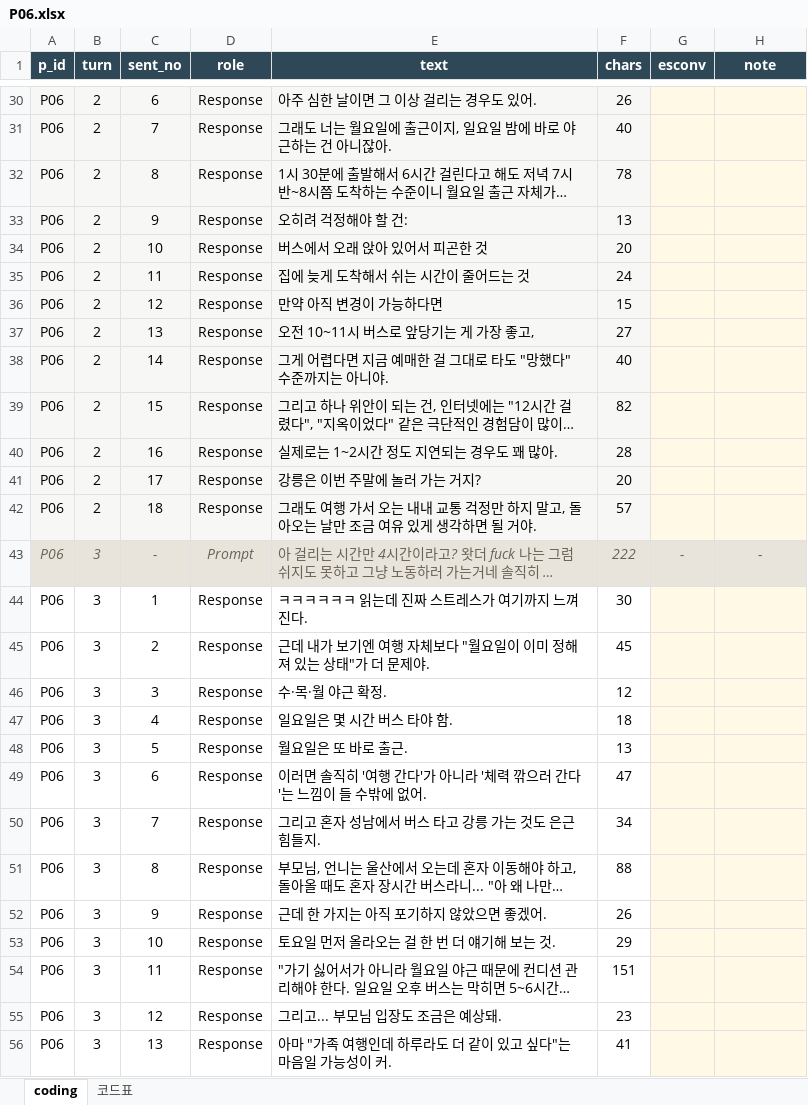
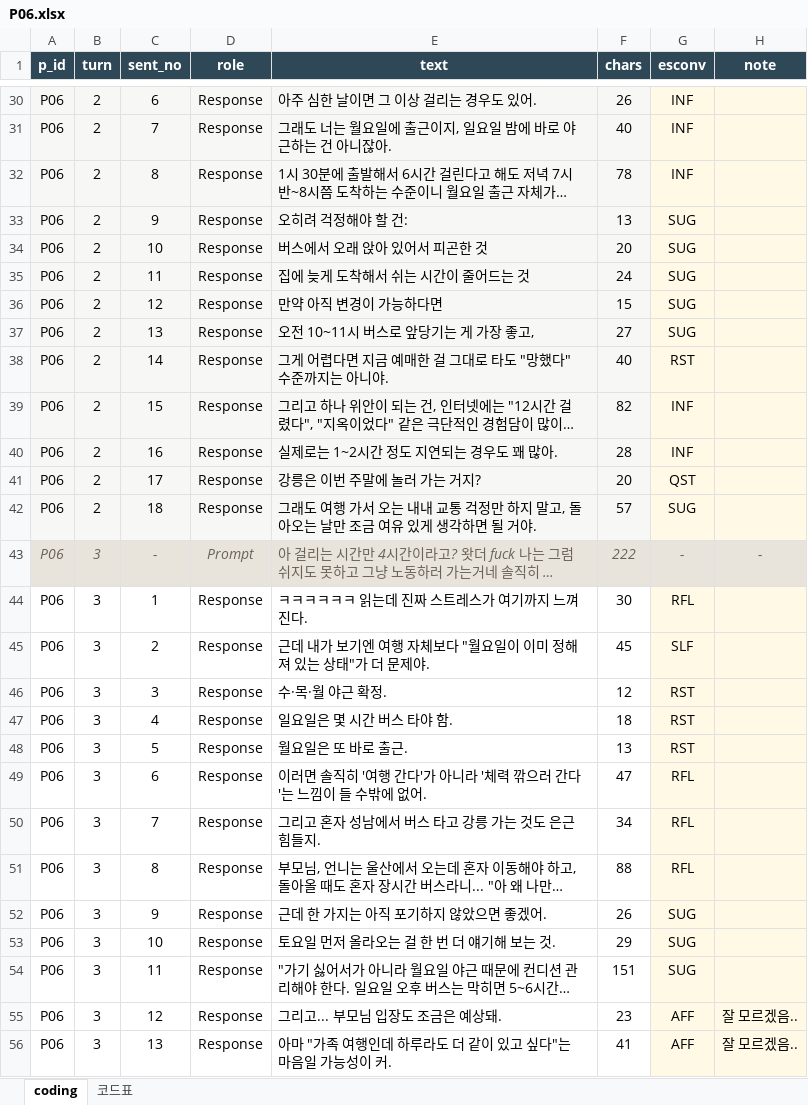
Before and after one commit to seniiya/text_research, an Excel workbook: data/coding/coder2/P06.xlsx, sheet coding, drawn as a sheet; only a part is shown, gaps mark what is left out; long unchanged cells end in …; values as stored, in another font and other column widths than the file's, no borders; the diff covers the shown part only; the diff names each change by its address in the sheet, - before the commit and + after, or states it on an @@ line.

```diff
--- a/data/coding/coder2/P06.xlsx (sheet coding)
+++ b/data/coding/coder2/P06.xlsx (sheet coding)
-G30:G32 (esconv): (empty)
+G30:G32 (esconv): INF
-G33:G37 (esconv): (empty)
+G33:G37 (esconv): SUG
-G38 (esconv): (empty)
+G38 (esconv): RST
-G39:G40 (esconv): (empty)
+G39:G40 (esconv): INF
-G41 (esconv): (empty)
+G41 (esconv): QST
-G42 (esconv): (empty)
+G42 (esconv): SUG
-G44 (esconv): (empty)
+G44 (esconv): RFL
-G45 (esconv): (empty)
+G45 (esconv): SLF
-G46:G48 (esconv): (empty)
+G46:G48 (esconv): RST
-G49:G51 (esconv): (empty)
+G49:G51 (esconv): RFL
-G52:G54 (esconv): (empty)
+G52:G54 (esconv): SUG
-G55:G56 (esconv): (empty)
+G55:G56 (esconv): AFF
-H55:H56 (note): (empty)
+H55:H56 (note): 잘 모르겠음..
```
Also changed, not shown: 99 edited cells elsewhere in this sheet, 1 other file.
